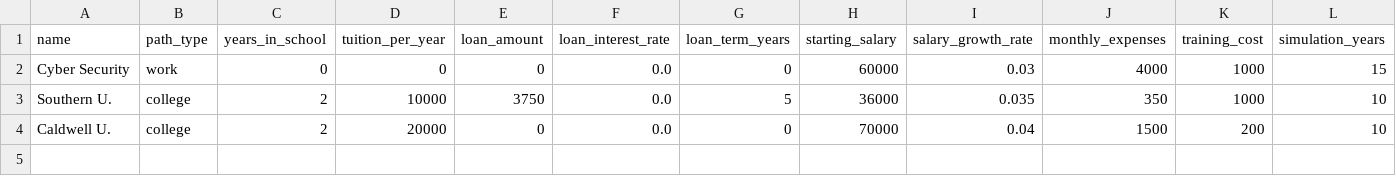
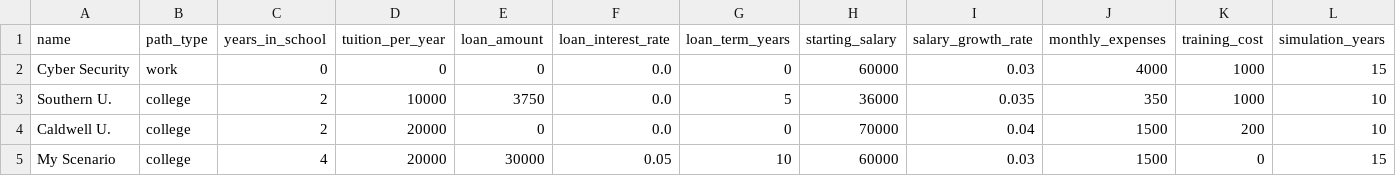
Before and after one commit to kerrygoodman/college-vs-work, a CSV file: data/scenarios.csv, drawn as a sheet; only a part is shown; rows hold the shown columns only; the diff names each change by its address in the sheet, - before the commit and + after, or states it on an @@ line.

Commit message:
May 8, 2026, 2:38 PM

```diff
--- a/data/scenarios.csv
+++ b/data/scenarios.csv
+row 5: My Scenario | college | 4 | 20000 | 30000 | 0.05 | 10 | 60000 | 0.03 | 1500 | 0 | 15
```
